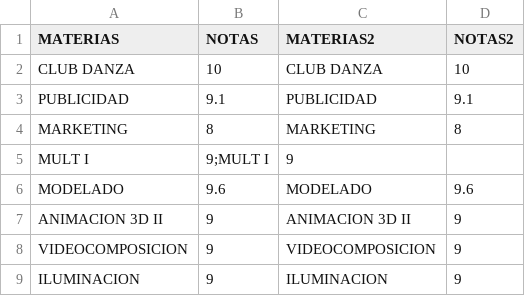
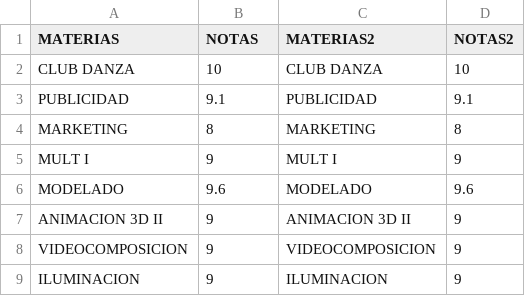
Before and after one commit to ThomiCastro98/INTERACTIVIDAD-3, a CSV file: AÑO-2.csv, drawn as a sheet.

Commit message:
Update AÑO-2.csv

```diff
--- a/AÑO-2.csv
+++ b/AÑO-2.csv
@@ -4,3 +4,3 @@ PUBLICIDAD,9.1,PUBLICIDAD,9.1
 MARKETING,8,MARKETING,8
-MULT I,9;MULT I,9
+MULT I,9,MULT I,9
 MODELADO,9.6,MODELADO,9.6
```
